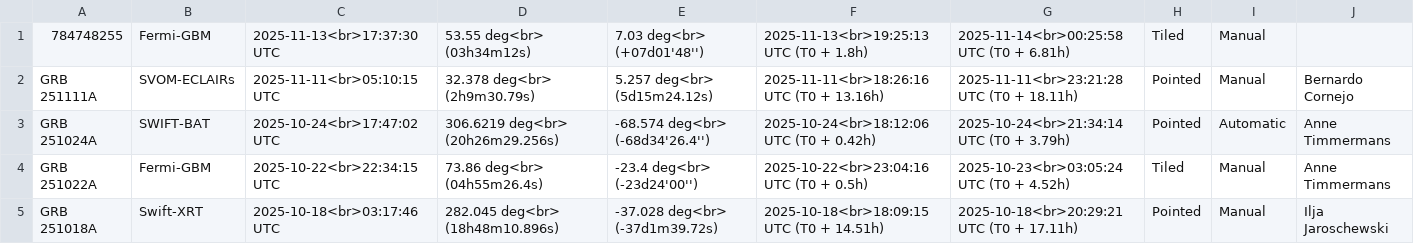
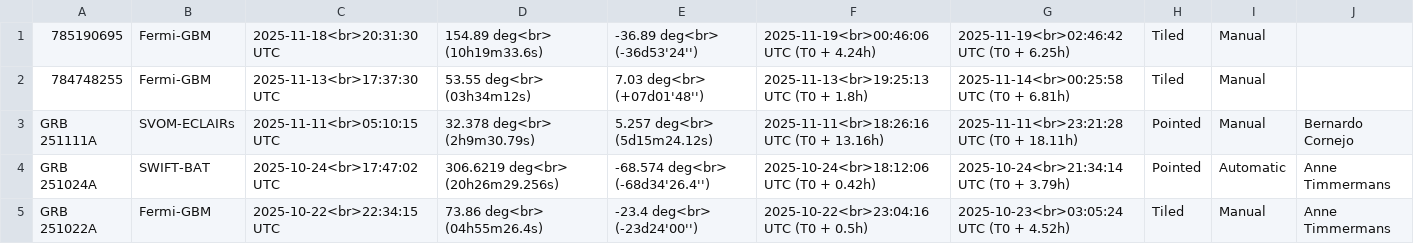
Before and after one commit to grbhess/grbhess.github.io, a CSV file: obstable.csv, drawn as a sheet; only a part is shown; the shorter side is filled out with more unchanged rows; the diff names each change by its address in the sheet, - before the commit and + after, or states it on an @@ line.

Commit message:
adding GRB: 785190695

```diff
--- a/obstable.csv
+++ b/obstable.csv
+row 1: 785190695 | Fermi-GBM | 2025-11-18<br>20:31:30 UTC | 154.89 deg<br> (10h19m33.6s) | -36.89 deg<br> (-36d53'24'') | 2025-11-19<br>00:46:06 UTC (T0 + 4.24h) | 2025-11-19<br>02:46:42 UTC (T0 + 6.25h) | Tiled | Manual
```
